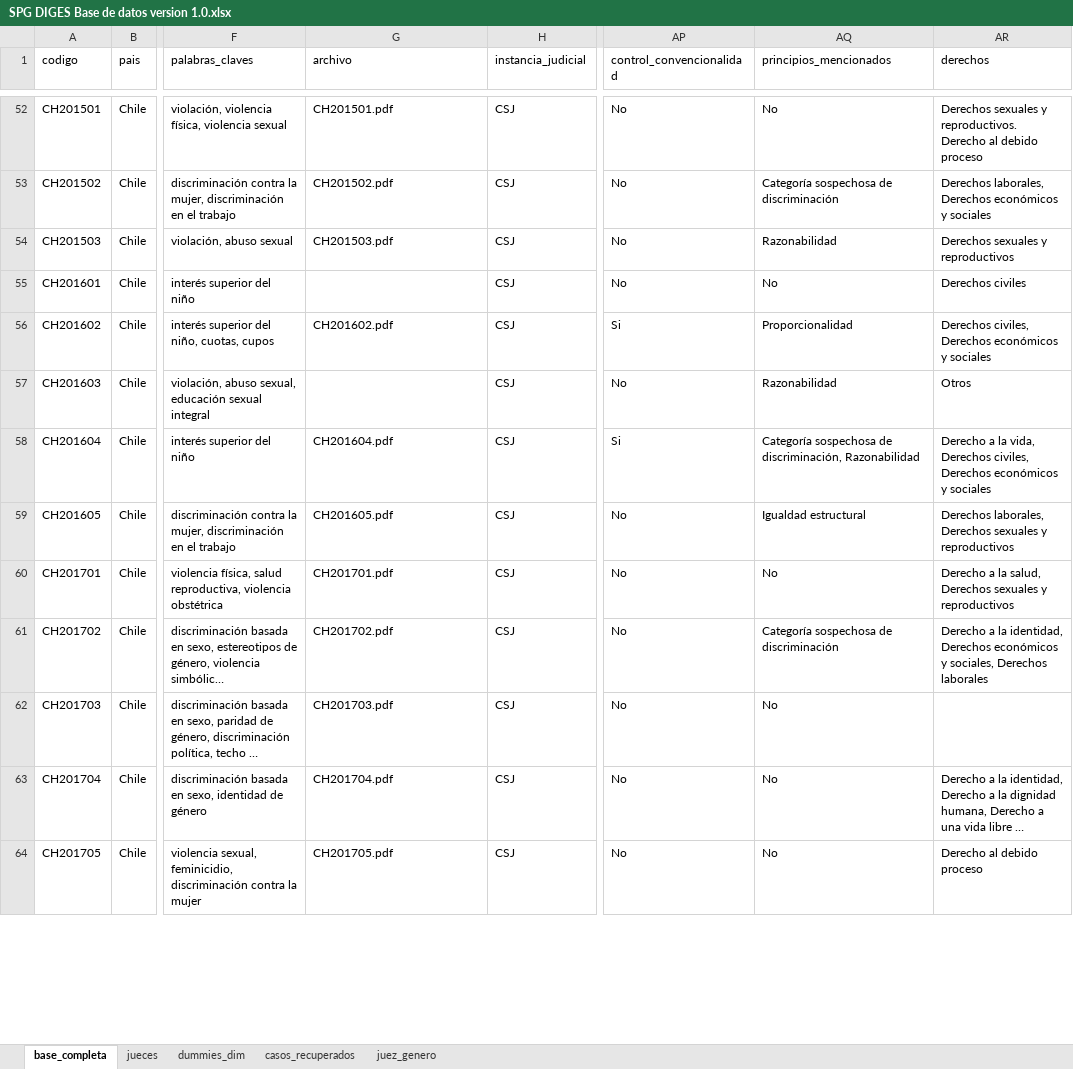
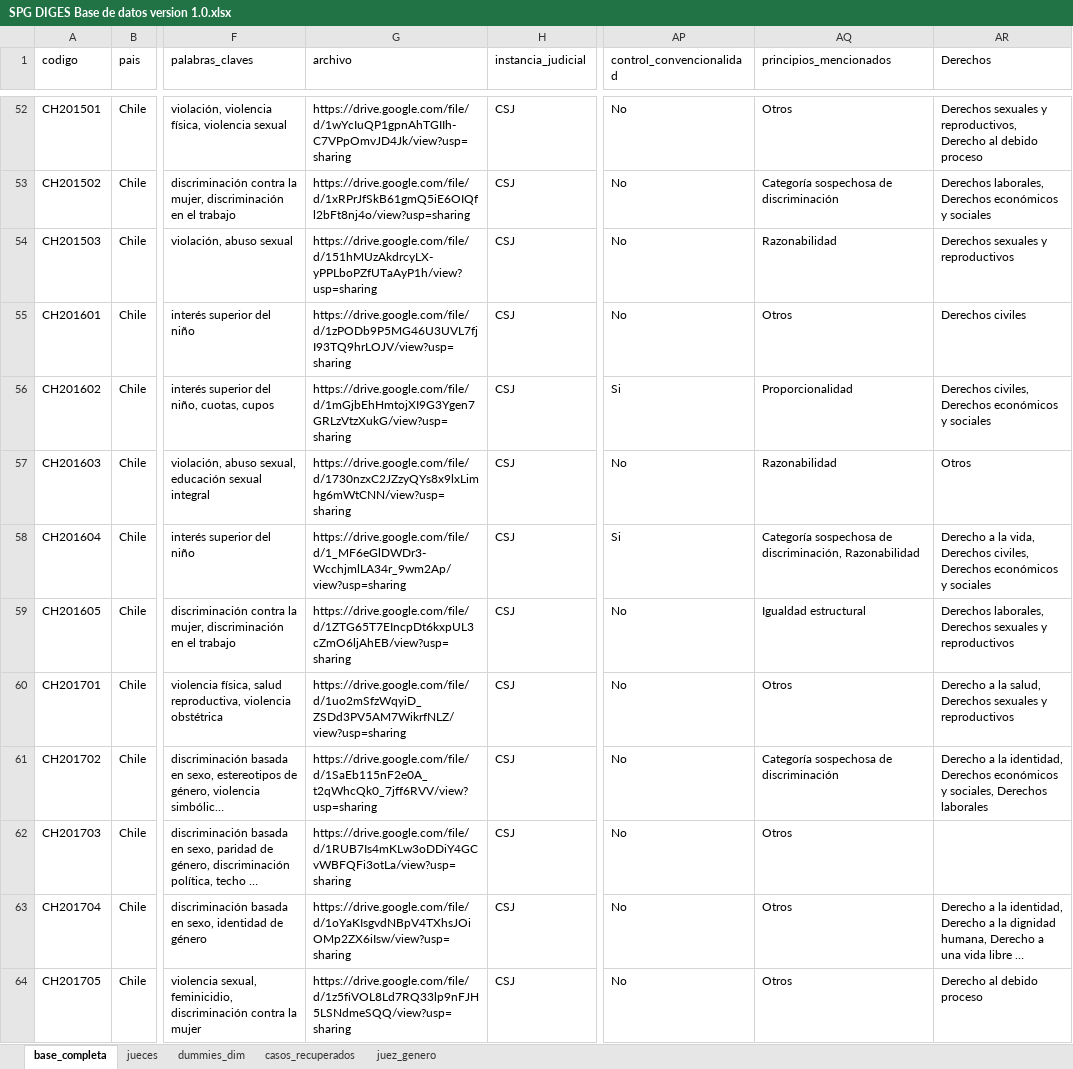
Before and after one commit to utdt-colab/spg-diges, an Excel workbook: downloads/SPG DIGES Base de datos version 1.0.xlsx, sheet base_completa, drawn as a sheet; only a part is shown, gaps mark what is left out; long unchanged cells end in …; values as stored, in another font and other column widths than the file's, no cell formats; charts and pictures not drawn; the diff covers the shown part only; the diff names each change by its address in the sheet, - before the commit and + after, or states it on an @@ line.

Commit message:
actualizo archivo base

```diff
--- a/downloads/SPG DIGES Base de datos version 1.0.xlsx (sheet base_completa)
+++ b/downloads/SPG DIGES Base de datos version 1.0.xlsx (sheet base_completa)
-AR1: derechos
+AR1: Derechos
-G52 (archivo): CH201501.pdf
+G52 (archivo): https://drive.google.com/file/d/1wYcIuQP1gpnAhTGIIh-C7VPpOmvJD4Jk/view?usp=sharing
-AQ52 (principios_mencionados): No
+AQ52 (principios_mencionados): Otros
-AR52 (Derechos): …sexuales y reproductivos. Derecho al…
+AR52 (Derechos): …sexuales y reproductivos, Derecho al…
-G53 (archivo): CH201502.pdf
+G53 (archivo): https://drive.google.com/file/d/1xRPrJfSkB61gmQ5iE6OIQfl2bFt8nj4o/view?usp=sharing
-G54 (archivo): CH201503.pdf
+G54 (archivo): https://drive.google.com/file/d/151hMUzAkdrcyLX-yPPLboPZfUTaAyP1h/view?usp=sharing
-G55 (archivo): (empty)
+G55 (archivo): https://drive.google.com/file/d/1zPODb9P5MG46U3UVL7fjI93TQ9hrLOJV/view?usp=sharing
-AQ55 (principios_mencionados): No
+AQ55 (principios_mencionados): Otros
-G56 (archivo): CH201602.pdf
+G56 (archivo): https://drive.google.com/file/d/1mGjbEhHmtojXI9G3Ygen7GRLzVtzXukG/view?usp=sharing
-G57 (archivo): (empty)
+G57 (archivo): https://drive.google.com/file/d/1730nzxC2JZzyQYs8x9lxLimhg6mWtCNN/view?usp=sharing
-G58 (archivo): CH201604.pdf
+G58 (archivo): https://drive.google.com/file/d/1_MF6eGlDWDr3-WcchjmlLA34r_9wm2Ap/view?usp=sharing
-G59 (archivo): CH201605.pdf
+G59 (archivo): https://drive.google.com/file/d/1ZTG65T7EIncpDt6kxpUL3cZmO6ljAhEB/view?usp=sharing
-G60 (archivo): CH201701.pdf
+G60 (archivo): https://drive.google.com/file/d/1uo2mSfzWqyiD_ZSDd3PV5AM7WikrfNLZ/view?usp=sharing
-AQ60 (principios_mencionados): No
+AQ60 (principios_mencionados): Otros
-G61 (archivo): CH201702.pdf
+G61 (archivo): https://drive.google.com/file/d/1SaEb115nF2e0A_t2qWhcQk0_7jff6RVV/view?usp=sharing
-G62 (archivo): CH201703.pdf
+G62 (archivo): https://drive.google.com/file/d/1RUB7Is4mKLw3oDDiY4GCvWBFQFi3otLa/view?usp=sharing
-AQ62:AQ64 (principios_mencionados): No
+AQ62:AQ64 (principios_mencionados): Otros
-G63 (archivo): CH201704.pdf
+G63 (archivo): https://drive.google.com/file/d/1oYaKIsgvdNBpV4TXhsJOiOMp2ZX6iIsw/view?usp=sharing
-G64 (archivo): CH201705.pdf
+G64 (archivo): https://drive.google.com/file/d/1z5fiVOL8Ld7RQ33lp9nFJH5LSNdmeSQQ/view?usp=sharing
```
Also changed, not shown: 3 added rows, 3 removed rows and 1482 edited cells elsewhere in this sheet, cell formats, charts or pictures.
